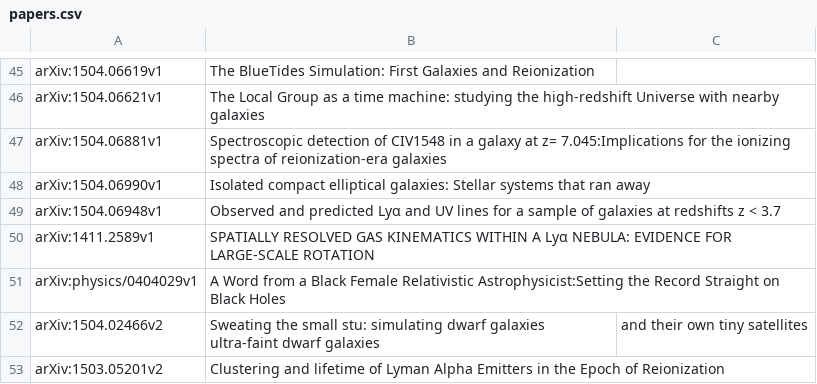
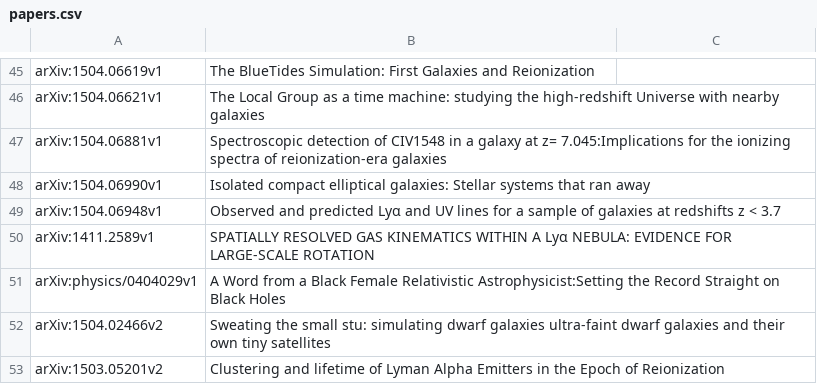
Before and after one commit to jngaravitoc/papers, a CSV file: papers.csv, drawn as a sheet; only a part is shown, gaps mark what is left out; the diff names each change by its address in the sheet, - before the commit and + after, or states it on an @@ line.

Commit message:
Update papers.csv

```diff
--- a/papers.csv
+++ b/papers.csv
-B52: …dwarf galaxies
+B52: …dwarf galaxies and their own tiny satellites
-C52: and their own tiny satellites
+C52: (empty)
```
